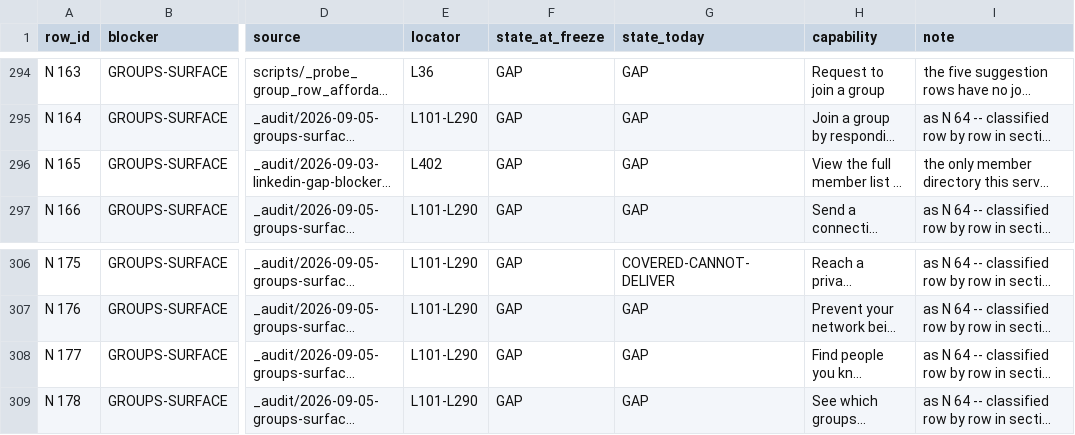
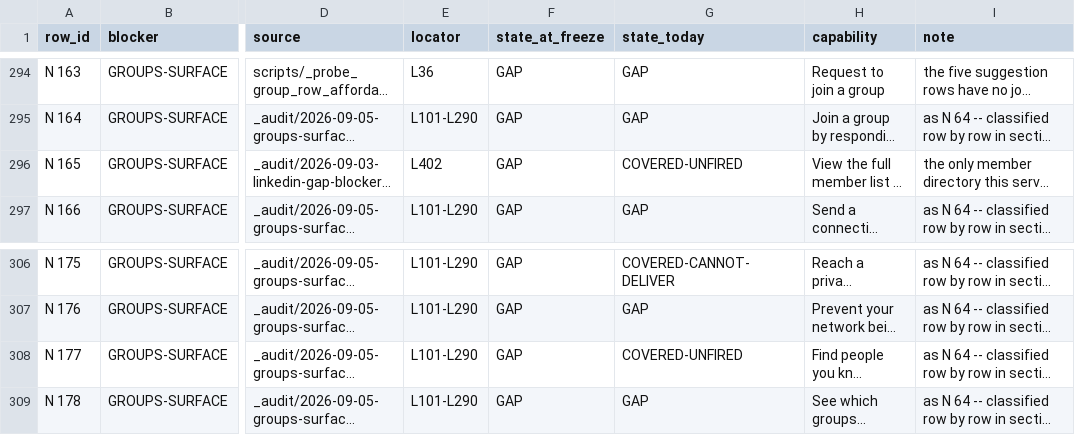
Before and after one commit to Sundeepg98/linkedin-mcp, a TSV file: _audit/_census/blocker-map.tsv, drawn as a sheet; only a part is shown, gaps mark what is left out; long unchanged cells end in …; the diff names each change by its address in the sheet, - before the commit and + after, or states it on an @@ line.

```diff
--- a/_audit/_census/blocker-map.tsv
+++ b/_audit/_census/blocker-map.tsv
-G296 (state_today): GAP
+G296 (state_today): COVERED-UNFIRED
-G308 (state_today): GAP
+G308 (state_today): COVERED-UNFIRED
```
Also changed, not shown: _audit/_census/next-step.tsv, _audit/_census/read-addresses.tsv, 5 other files.
